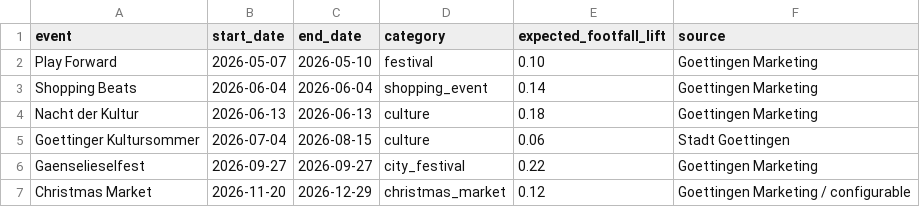
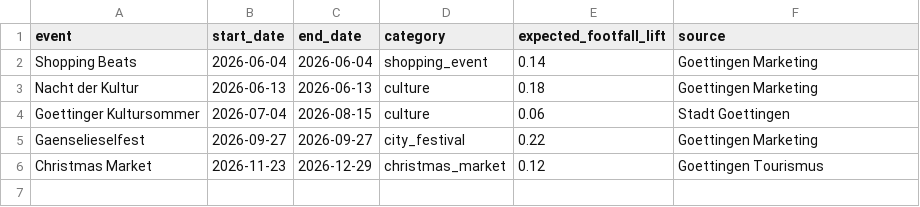
Before and after one commit to halim-abdul/demand-supply-forecasting-dashboard, a CSV file: data/reference/goettingen_events_2026.csv, drawn as a sheet.

```diff
--- a/data/reference/goettingen_events_2026.csv
+++ b/data/reference/goettingen_events_2026.csv
@@ -1,3 +1,2 @@
 event,start_date,end_date,category,expected_footfall_lift,source
-Play Forward,2026-05-07,2026-05-10,festival,0.10,Goettingen Marketing
 Shopping Beats,2026-06-04,2026-06-04,shopping_event,0.14,Goettingen Marketing
@@ -6,2 +5,2 @@ Goettinger Kultursommer,2026-07-04,2026-08-15,culture,0.06,Stadt Goettingen
 Gaenselieselfest,2026-09-27,2026-09-27,city_festival,0.22,Goettingen Marketing
-Christmas Market,2026-11-20,2026-12-29,christmas_market,0.12,Goettingen Marketing / configurable
+Christmas Market,2026-11-23,2026-12-29,christmas_market,0.12,Goettingen Tourismus
```
Also changed, not shown: 13 other files.
